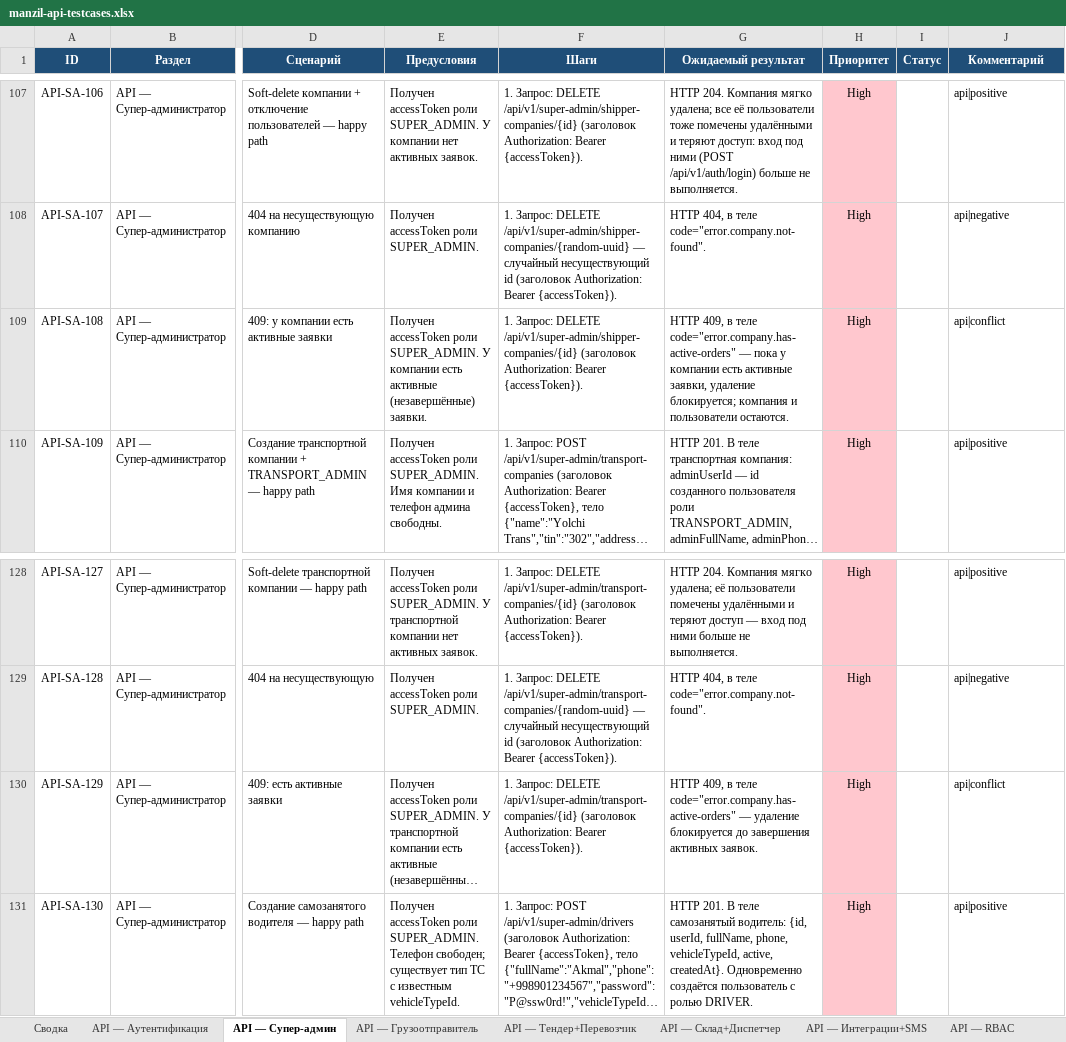
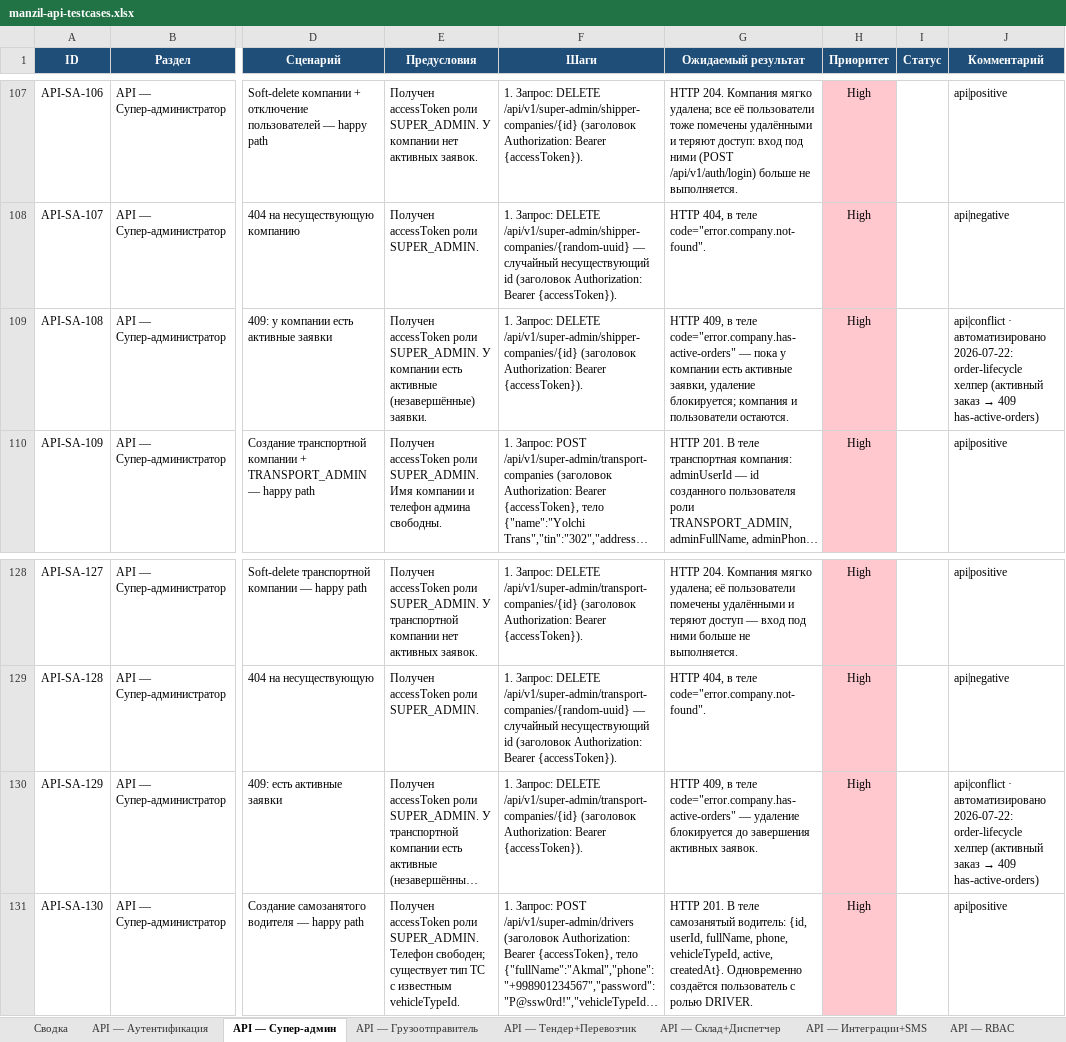
Before and after one commit to NawrizbekBegimbaev/manzil_autotest, an Excel workbook: docs/testcases/manzil-api-testcases.xlsx, sheet API — Супер-админ, drawn as a sheet; only a part is shown, gaps mark what is left out; long unchanged cells end in …; values as stored, in another font and other column widths than the file's, no borders; the diff names each change by its address in the sheet, - before the commit and + after, or states it on an @@ line.

```diff
--- a/docs/testcases/manzil-api-testcases.xlsx (sheet API — Супер-админ)
+++ b/docs/testcases/manzil-api-testcases.xlsx (sheet API — Супер-админ)
@@ J109 (Комментарий): api|conflict → api|conflict · автоматизировано 2026-07-22: order-lifecycle хелпер (активный заказ → 409 has-active-orders) @@
@@ J130 (Комментарий): api|conflict → api|conflict · автоматизировано 2026-07-22: order-lifecycle хелпер (активный заказ → 409 has-active-orders) @@
```
Also changed, not shown: sheet API — Грузоотправитель, docs/testcases/manzil-mobile-testcases.xlsx, docs/testcases/manzil-testcases-full.xlsx, 16 other files.
